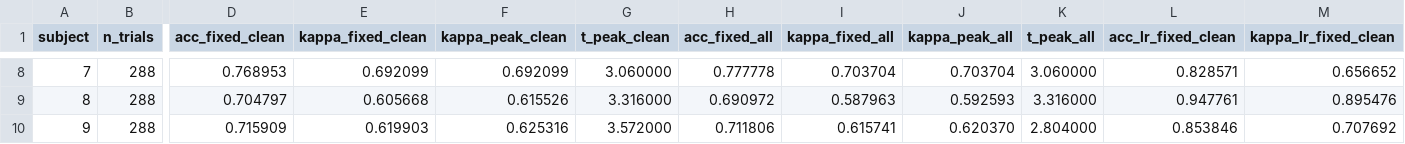
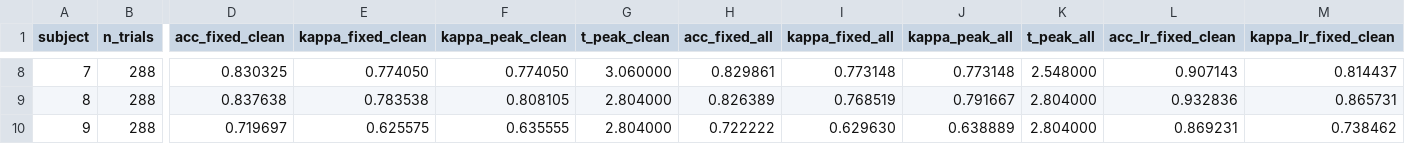
Before and after one commit to rudra6155/-realtime-bci, a CSV file: results/real/accuracy_per_subject.csv, drawn as a sheet; only a part is shown, gaps mark what is left out; the diff covers the shown part only; the diff names each change by its address in the sheet, - before the commit and + after, or states it on an @@ line.

```diff
--- a/results/real/accuracy_per_subject.csv
+++ b/results/real/accuracy_per_subject.csv
-D8 (acc_fixed_clean): 0.768953
+D8 (acc_fixed_clean): 0.830325
-E8 (kappa_fixed_clean): 0.692099
+E8 (kappa_fixed_clean): 0.774050
-F8 (kappa_peak_clean): 0.692099
+F8 (kappa_peak_clean): 0.774050
-H8 (acc_fixed_all): 0.777778
+H8 (acc_fixed_all): 0.829861
-I8 (kappa_fixed_all): 0.703704
+I8 (kappa_fixed_all): 0.773148
-J8 (kappa_peak_all): 0.703704
+J8 (kappa_peak_all): 0.773148
-K8 (t_peak_all): 3.060000
+K8 (t_peak_all): 2.548000
-L8 (acc_lr_fixed_clean): 0.828571
+L8 (acc_lr_fixed_clean): 0.907143
-M8 (kappa_lr_fixed_clean): 0.656652
+M8 (kappa_lr_fixed_clean): 0.814437
-D9 (acc_fixed_clean): 0.704797
+D9 (acc_fixed_clean): 0.837638
-E9 (kappa_fixed_clean): 0.605668
+E9 (kappa_fixed_clean): 0.783538
-F9 (kappa_peak_clean): 0.615526
+F9 (kappa_peak_clean): 0.808105
-G9 (t_peak_clean): 3.316000
+G9 (t_peak_clean): 2.804000
-H9 (acc_fixed_all): 0.690972
+H9 (acc_fixed_all): 0.826389
-I9 (kappa_fixed_all): 0.587963
+I9 (kappa_fixed_all): 0.768519
-J9 (kappa_peak_all): 0.592593
+J9 (kappa_peak_all): 0.791667
-K9 (t_peak_all): 3.316000
+K9 (t_peak_all): 2.804000
-L9 (acc_lr_fixed_clean): 0.947761
+L9 (acc_lr_fixed_clean): 0.932836
-M9 (kappa_lr_fixed_clean): 0.895476
+M9 (kappa_lr_fixed_clean): 0.865731
-D10 (acc_fixed_clean): 0.715909
+D10 (acc_fixed_clean): 0.719697
-E10 (kappa_fixed_clean): 0.619903
+E10 (kappa_fixed_clean): 0.625575
-F10 (kappa_peak_clean): 0.625316
+F10 (kappa_peak_clean): 0.635555
-G10 (t_peak_clean): 3.572000
+G10 (t_peak_clean): 2.804000
-H10 (acc_fixed_all): 0.711806
+H10 (acc_fixed_all): 0.722222
-I10 (kappa_fixed_all): 0.615741
+I10 (kappa_fixed_all): 0.629630
-J10 (kappa_peak_all): 0.620370
+J10 (kappa_peak_all): 0.638889
-L10 (acc_lr_fixed_clean): 0.853846
+L10 (acc_lr_fixed_clean): 0.869231
-M10 (kappa_lr_fixed_clean): 0.707692
+M10 (kappa_lr_fixed_clean): 0.738462
```
Also changed, not shown: 57 edited cells elsewhere in this file, results/real/kappa_timecourse.csv, results/real/noise_log.csv, 34 other files.
